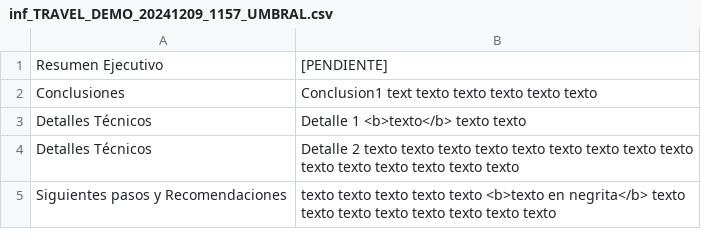
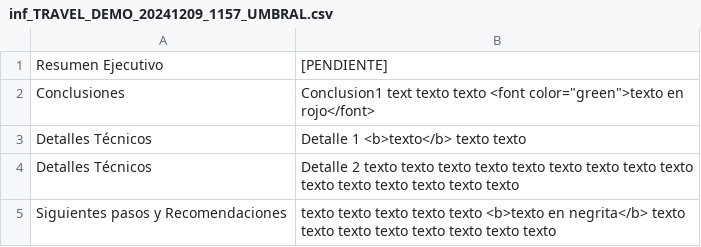
Before and after one commit to gongarciam/test, a CSV file: resultados/informes/inf_TRAVEL_DEMO_20241209_1157_UMBRAL.csv, drawn as a sheet.

Commit message:
commit

```diff
--- a/resultados/informes/inf_TRAVEL_DEMO_20241209_1157_UMBRAL.csv
+++ b/resultados/informes/inf_TRAVEL_DEMO_20241209_1157_UMBRAL.csv
@@ -1,3 +1,3 @@
 Resumen Ejecutivo,[PENDIENTE]
-Conclusiones,Conclusion1 text texto texto texto texto texto
+Conclusiones,Conclusion1 text texto texto <font color="green">texto en rojo</font>
 Detalles Técnicos,Detalle 1 <b>texto</b> texto texto
```
